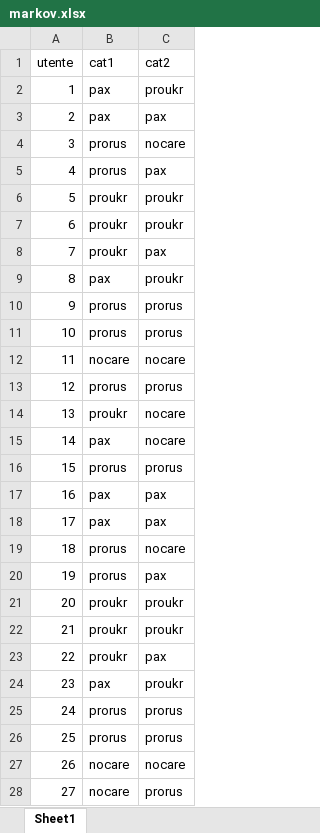
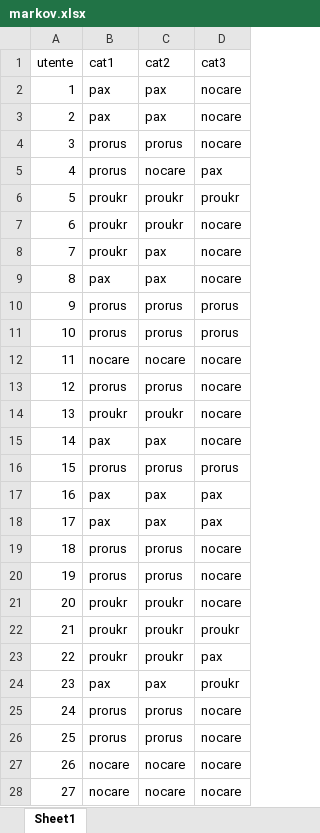
Before and after one commit to gatto/ds-network-analysis, an Excel workbook: py/project_tasks/markov.xlsx, sheet Sheet1, drawn as a sheet; only a part is shown; values as stored, in another font and other column widths than the file's, no borders; the diff covers the shown part only; the diff names each change by its address in the sheet, - before the commit and + after, or states it on an @@ line.

Commit message:
Update Markov chain
Two state changes comparison added.

```diff
--- a/py/project_tasks/markov.xlsx (sheet Sheet1)
+++ b/py/project_tasks/markov.xlsx (sheet Sheet1)
+column D (cat3), rows 2-28: nocare | nocare | nocare | pax | proukr | nocare | nocare | nocare | prorus | prorus | nocare | nocare | nocare | nocare | prorus | pax | pax | nocare | nocare | nocare | proukr | pax | proukr | nocare | nocare | nocare | nocare
-C2 (cat2): proukr
+C2 (cat2): pax
-C4 (cat2): nocare
+C4 (cat2): prorus
-C5 (cat2): pax
+C5 (cat2): nocare
-C9 (cat2): proukr
+C9 (cat2): pax
-C14 (cat2): nocare
+C14 (cat2): proukr
-C15 (cat2): nocare
+C15 (cat2): pax
-C19 (cat2): nocare
+C19 (cat2): prorus
-C20 (cat2): pax
+C20 (cat2): prorus
-C23 (cat2): pax
+C23 (cat2): proukr
-C24 (cat2): proukr
+C24 (cat2): pax
-C28 (cat2): prorus
+C28 (cat2): nocare
```
Also changed, not shown: 2 edited cells elsewhere in this sheet, 1 other file.
